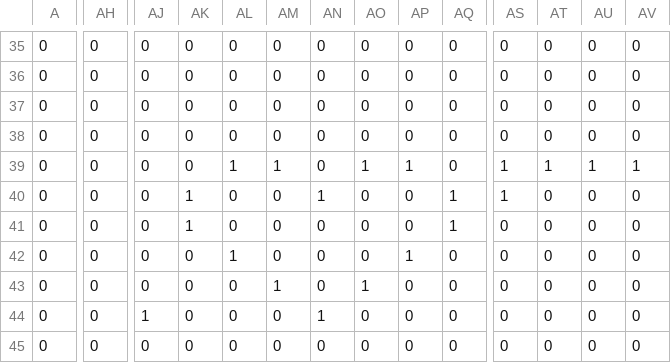
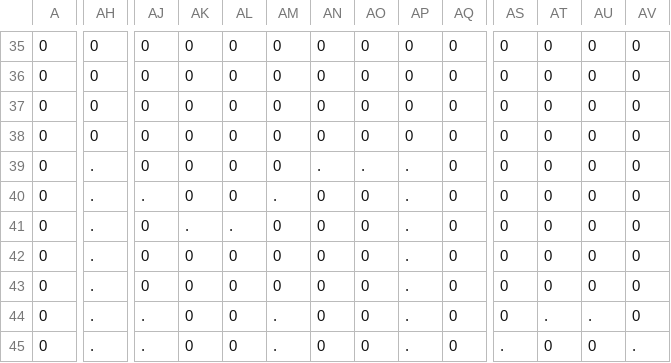
Before and after one commit to ArberTu474/Java-school, a CSV file: Seminare/Sem6/files/base.csv, drawn as a sheet; only a part is shown, gaps mark what is left out; the diff covers the shown part only; the diff names each change by its address in the sheet, - before the commit and + after, or states it on an @@ line.

```diff
--- a/Seminare/Sem6/files/base.csv
+++ b/Seminare/Sem6/files/base.csv
-AH39:AH45: 0
+AH39:AH45: .
-AL39: 1
+AL39: 0
-AM39: 1
+AM39: 0
-AN39: 0
+AN39: .
-AO39: 1
+AO39: .
-AP39: 1
+AP39: .
-AS39:AS40: 1
+AS39:AS40: 0
-AT39: 1
+AT39: 0
-AU39: 1
+AU39: 0
-AV39: 1
+AV39: 0
-AJ40: 0
+AJ40: .
-AK40: 1
+AK40: 0
-AM40: 0
+AM40: .
-AN40: 1
+AN40: 0
-AP40:AP41: 0
+AP40:AP41: .
-AQ40:AQ41: 1
+AQ40:AQ41: 0
-AK41: 1
+AK41: .
-AL41: 0
+AL41: .
-AL42: 1
+AL42: 0
-AP42: 1
+AP42: .
-AM43: 1
+AM43: 0
-AO43: 1
+AO43: 0
-AP43:AP45: 0
+AP43:AP45: .
-AJ44: 1
+AJ44: .
-AM44:AM45: 0
+AM44:AM45: .
-AN44: 1
+AN44: 0
-AT44: 0
+AT44: .
-AU44: 0
+AU44: .
-AJ45: 0
+AJ45: .
-AS45: 0
+AS45: .
-AV45: 0
+AV45: .
```
Also changed, not shown: 39 edited cells elsewhere in this file, 1 other file.
